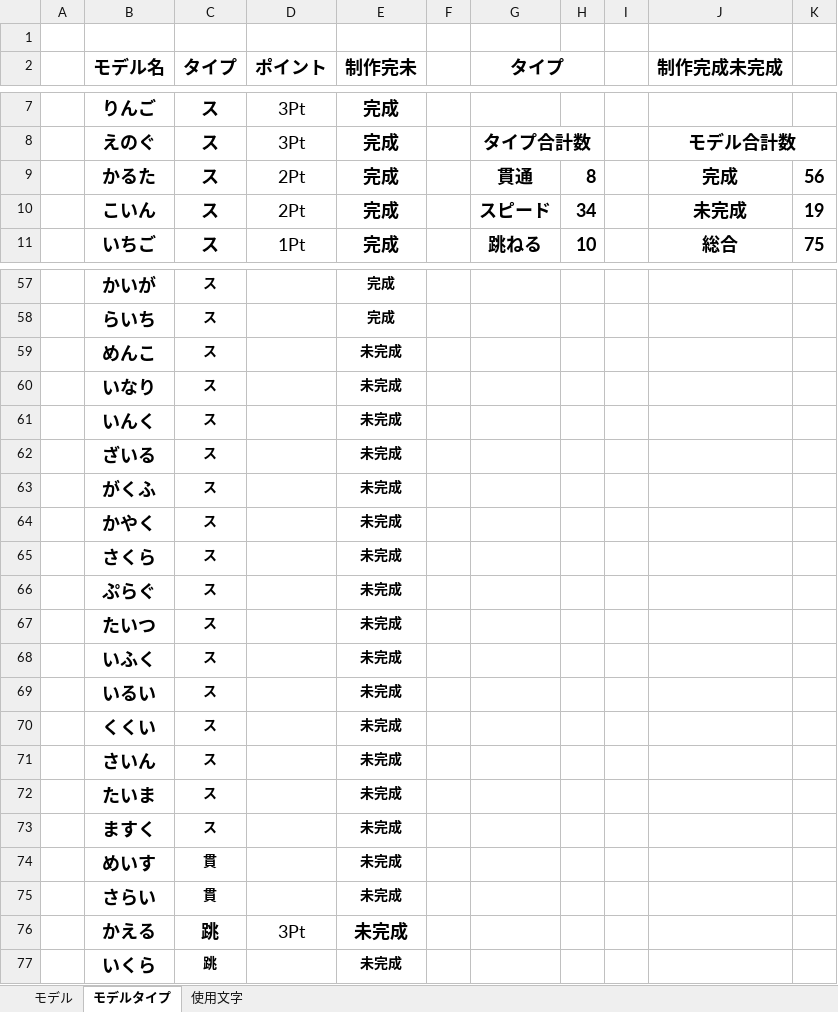
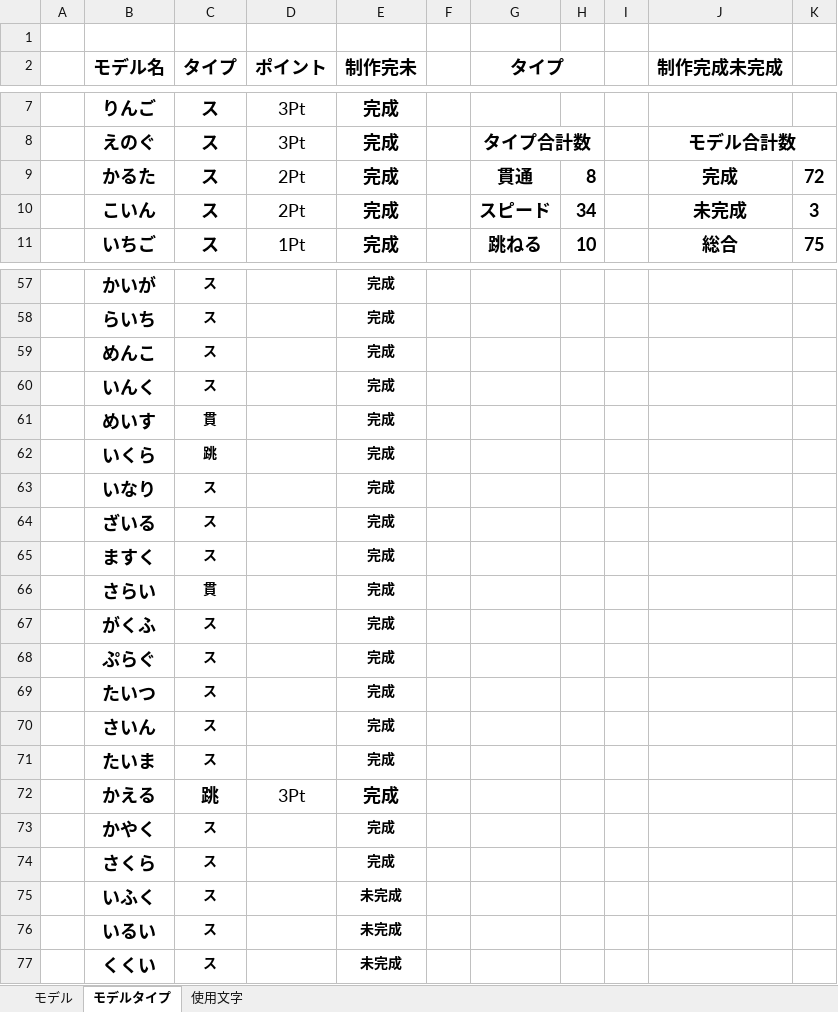
Before and after one commit to MikiyaMeguro/TEAM_B_OPEN, an Excel workbook: 資料/モデル関連資料.xlsx, sheet モデルタイプ, drawn as a sheet; only a part is shown, gaps mark what is left out; values as stored, in another font and other column widths than the file's, no borders; conditional formats not drawn; removed rows and columns are numbered as before the commit, all else as after; the diff names each change by its address in the sheet, - before the commit and + after, or states it on an @@ line.

Commit message:
資料んお更新

```diff
--- a/資料/モデル関連資料.xlsx (sheet モデルタイプ)
+++ b/資料/モデル関連資料.xlsx (sheet モデルタイプ)
-K9: 56
+K9: 72
-K10: 19
+K10: 3
-E59 (制作完未): 未完成
+E59 (制作完未): 完成
-row 60:  | いなり | ス |  | 未完成
-E60 (制作完未): 未完成
+E60 (制作完未): 完成
+row 61:  | めいす | 貫 |  | 完成
+row 62:  | いくら | 跳 |  | 完成
+row 63:  | いなり | ス |  | 完成
-E64 (制作完未): 未完成
+E64 (制作完未): 完成
+row 65:  | ますく | ス |  | 完成
+row 66:  | さらい | 貫 |  | 完成
-E67 (制作完未): 未完成
+E67 (制作完未): 完成
-row 64:  | かやく | ス |  | 未完成
-row 65:  | さくら | ス |  | 未完成
-E68:E69 (制作完未): 未完成
+E68:E69 (制作完未): 完成
+row 70:  | さいん | ス |  | 完成
+row 71:  | たいま | ス |  | 完成
+row 72:  | かえる | 跳 | 3Pt | 完成
+row 73:  | かやく | ス |  | 完成
+row 74:  | さくら | ス |  | 完成
-row 71:  | さいん | ス |  | 未完成
-row 72:  | たいま | ス |  | 未完成
-row 73:  | ますく | ス |  | 未完成
-row 74:  | めいす | 貫 |  | 未完成
-row 75:  | さらい | 貫 |  | 未完成
-row 76:  | かえる | 跳 | 3Pt | 未完成
-row 77:  | いくら | 跳 |  | 未完成
```
Also changed, not shown: sheet モデル.
